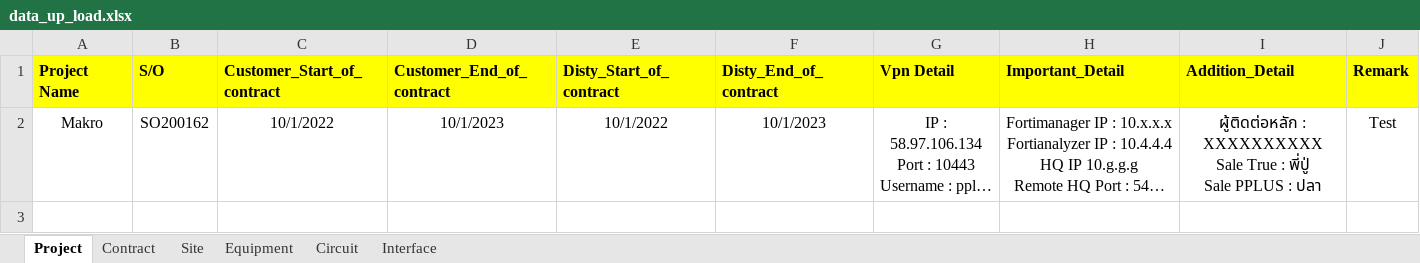
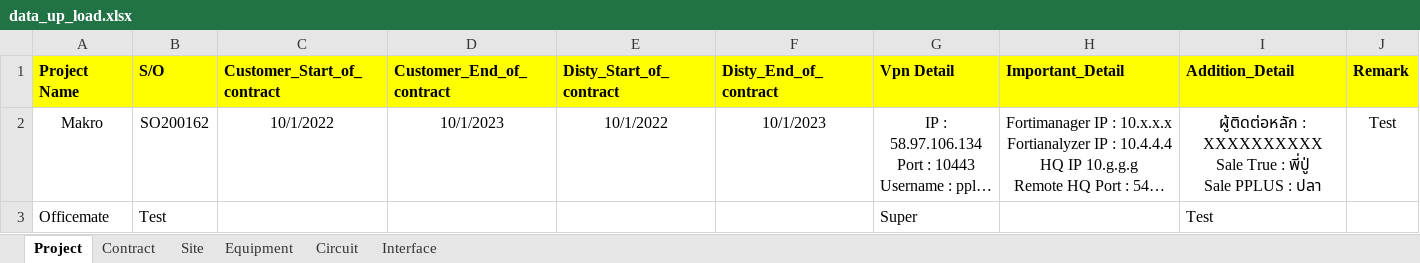
Before and after one commit to NatSuraden/noc_noc_project, an Excel workbook: noc_project/upload/data_up_load.xlsx, sheet Project, drawn as a sheet; long unchanged cells end in …; values as stored, in another font and other column widths than the file's, no borders; the diff names each change by its address in the sheet, - before the commit and + after, or states it on an @@ line.

```diff
--- a/noc_project/upload/data_up_load.xlsx (sheet Project)
+++ b/noc_project/upload/data_up_load.xlsx (sheet Project)
+row 3: Officemate | Test |  |  |  |  | Super |  | Test
```
Also changed, not shown: sheet Contract, 2 other files.
